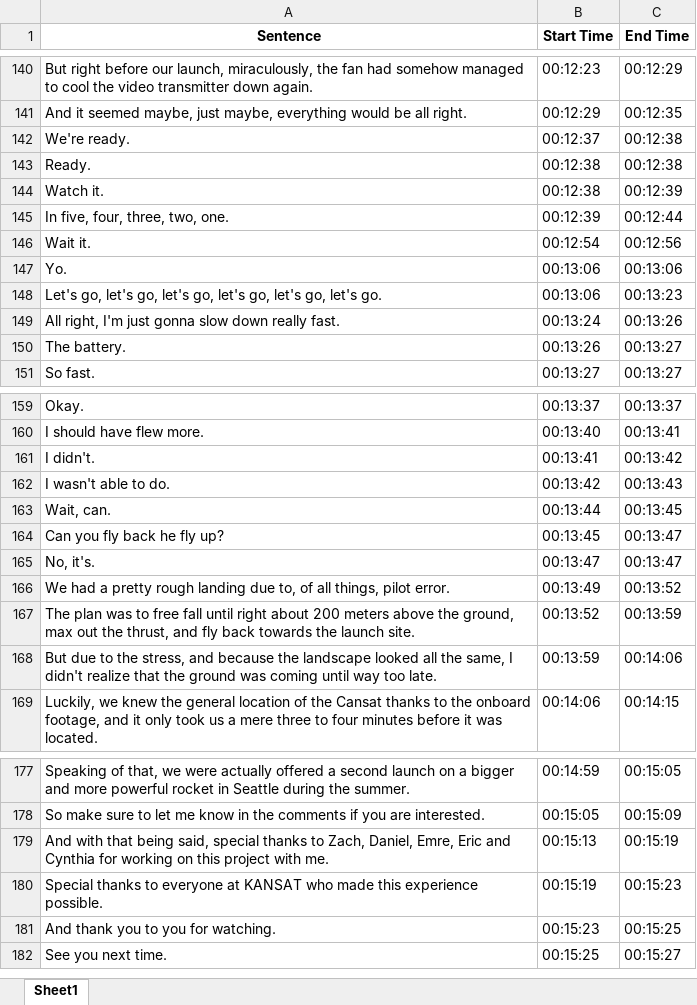
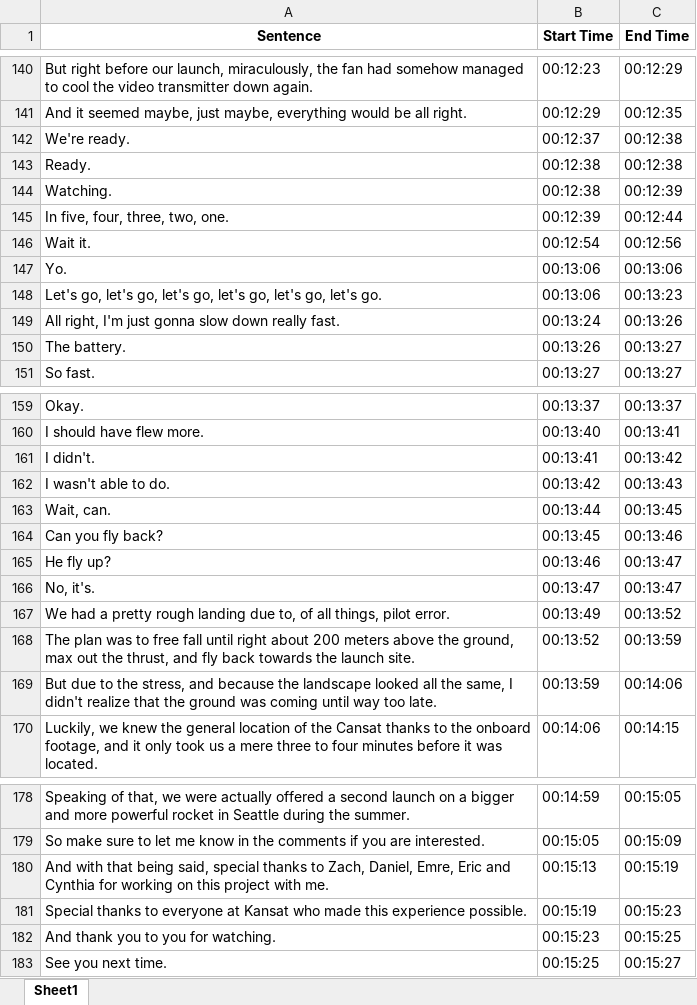
Before and after one commit to BredaUniversityADSAI/2024-25d-fai2-adsai-group-nlp6, an Excel workbook: results/transcript/I Built a Self Landing Satellite.xlsx, sheet Sheet1, drawn as a sheet; only a part is shown, gaps mark what is left out; values as stored, in another font and other column widths than the file's, no borders; addresses are those after the commit; the diff names each change by its address in the sheet, - before the commit and + after, or states it on an @@ line.

```diff
--- a/results/transcript/I Built a Self Landing Satellite.xlsx (sheet Sheet1)
+++ b/results/transcript/I Built a Self Landing Satellite.xlsx (sheet Sheet1)
-A144 (Sentence): Watch it.
+A144 (Sentence): Watching.
-A164 (Sentence): Can you fly back he fly up?
+A164 (Sentence): Can you fly back?
-C164 (End Time): 00:13:47
+C164 (End Time): 00:13:46
+row 165: He fly up? | 00:13:46 | 00:13:47
-A181 (Sentence): …everyone at KANSAT who made…
+A181 (Sentence): …everyone at Kansat who made…
```
Also changed, not shown: results/predictions/I Built a Self Landing Satellite.xlsx, 32 other files.
